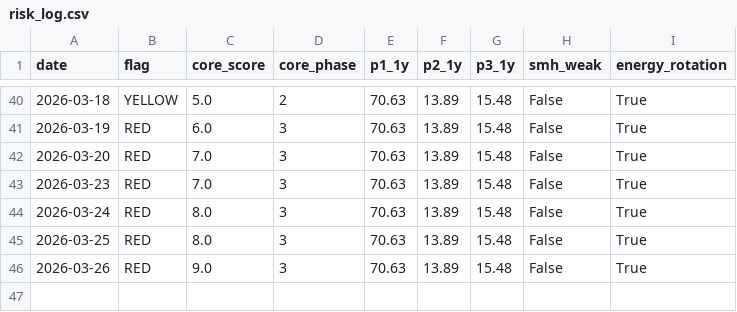
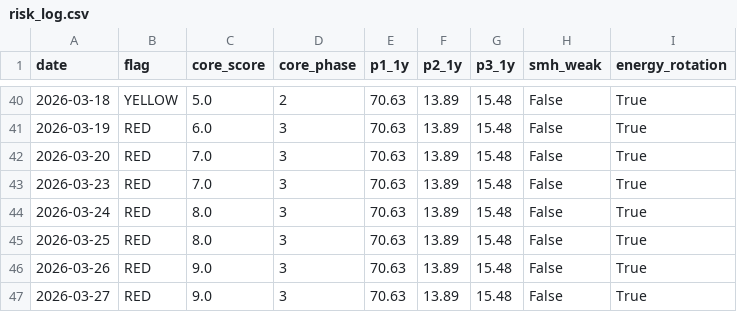
Before and after one commit to calinardeleanu88/macro-risk-monitor-ca, a CSV file: risk_log.csv, drawn as a sheet; only a part is shown, gaps mark what is left out.

```diff
--- a/risk_log.csv
+++ b/risk_log.csv
@@ -46 +46,2 @@ date,flag,core_score,core_phase,p1_1y,p2_1y,p3_1y,smh_weak,energy_rotation
 2026-03-26,RED,9.0,3,70.63,13.89,15.48,False,True
+2026-03-27,RED,9.0,3,70.63,13.89,15.48,False,True
```
Also changed, not shown: 2 other files.
